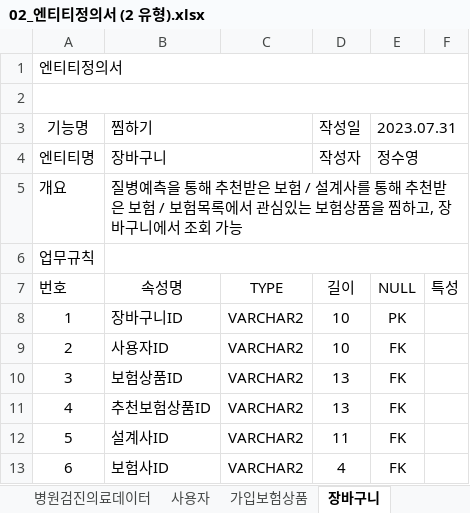
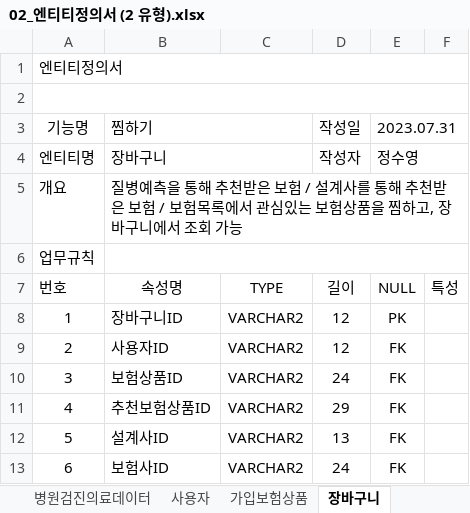
Before and after one commit to jsy8315/FINAL_PROJECT_KOPO, an Excel workbook: 02_엔티티정의서 (2 유형).xlsx, sheet 장바구니, drawn as a sheet; values as stored, in another font and other column widths than the file's, no borders; the diff names each change by its address in the sheet, - before the commit and + after, or states it on an @@ line.

```diff
--- a/02_엔티티정의서 (2 유형).xlsx (sheet 장바구니)
+++ b/02_엔티티정의서 (2 유형).xlsx (sheet 장바구니)
-D8:D9: 10
+D8:D9: 12
-D10: 13
+D10: 24
-D11: 13
+D11: 29
-D12: 11
+D12: 13
-D13: 4
+D13: 24
```
Also changed, not shown: sheet 가입보험상품, sheet 바이오지갑, sheet 병원검진의료데이터, sheet 보험상품, sheet 사용자, sheet 건강보험공단검진의료데이터, 1 other file.
